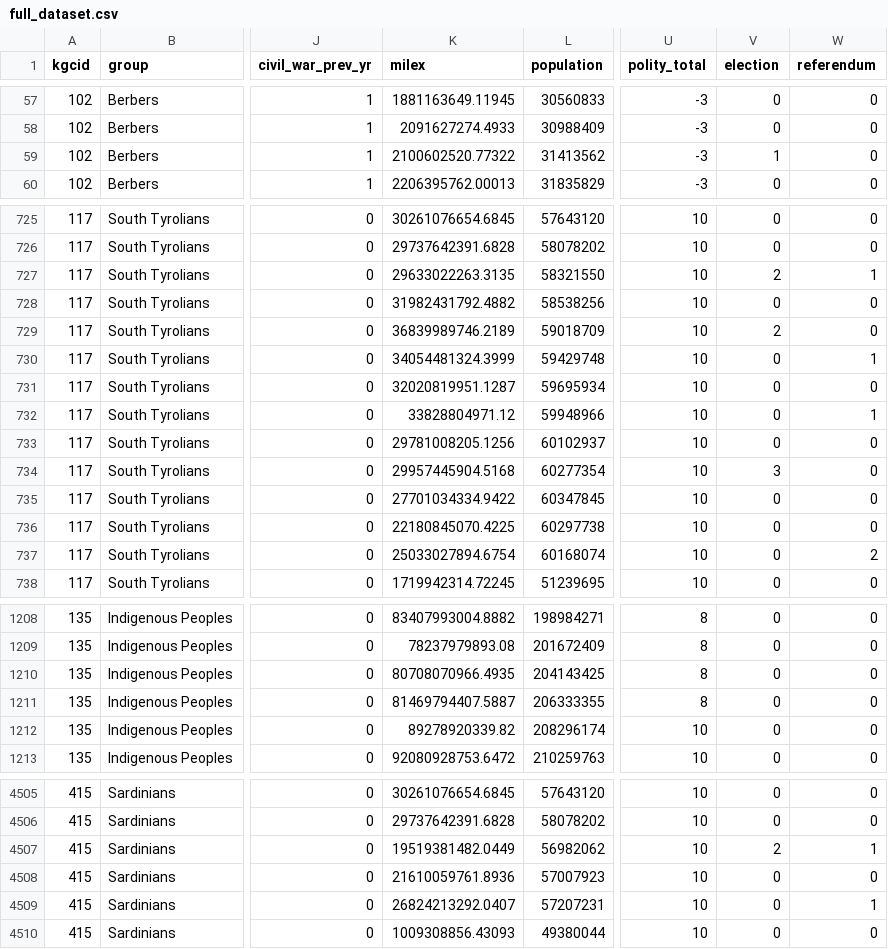
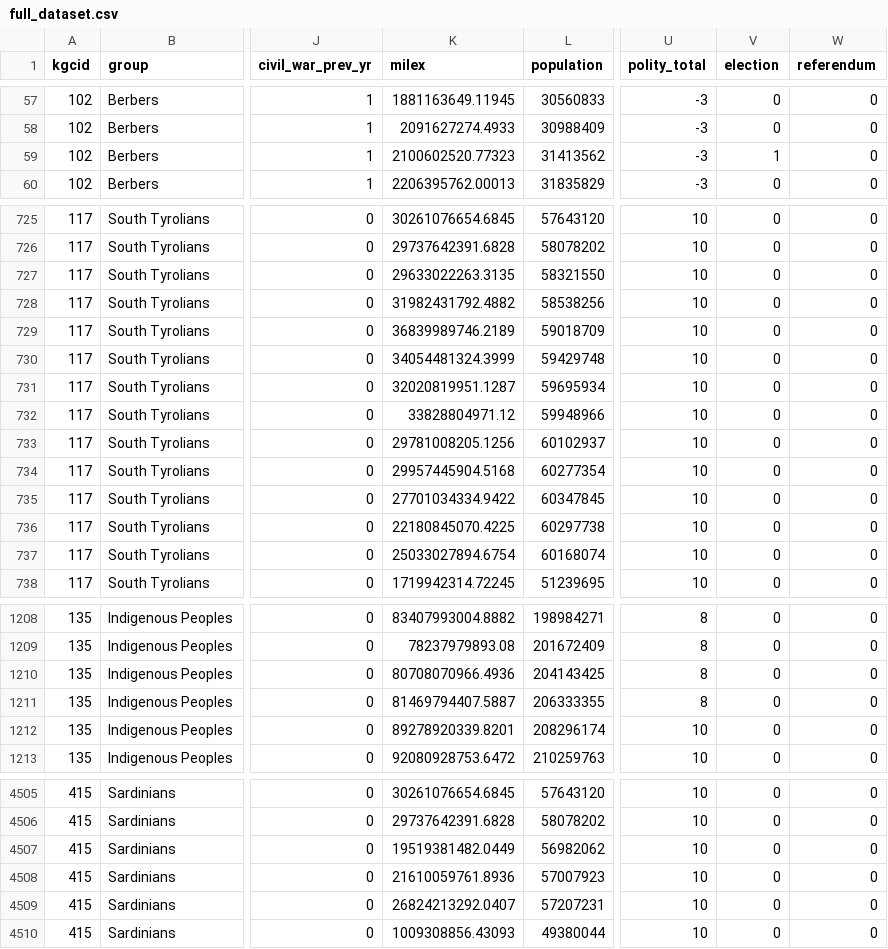
Before and after one commit to Fragmentation-Project/SRDP_controls_database, a CSV file: full_dataset.csv, drawn as a sheet; only a part is shown, gaps mark what is left out; the diff covers the shown part only; the diff names each change by its address in the sheet, - before the commit and + after, or states it on an @@ line.

```diff
--- a/full_dataset.csv
+++ b/full_dataset.csv
-K59 (milex): 2100602520.77322
+K59 (milex): 2100602520.77323
-V727 (election): 2
+V727 (election): 0
-W727 (referendum): 1
+W727 (referendum): 0
-V729 (election): 2
+V729 (election): 0
-W730 (referendum): 1
+W730 (referendum): 0
-W732 (referendum): 1
+W732 (referendum): 0
-V734 (election): 3
+V734 (election): 0
-W737 (referendum): 2
+W737 (referendum): 0
-K1210 (milex): 80708070966.4935
+K1210 (milex): 80708070966.4936
-K1212 (milex): 89278920339.82
+K1212 (milex): 89278920339.8201
-V4507 (election): 2
+V4507 (election): 0
-W4507 (referendum): 1
+W4507 (referendum): 0
-W4509 (referendum): 1
+W4509 (referendum): 0
```
Also changed, not shown: 70 edited cells elsewhere in this file, 3 other files.
